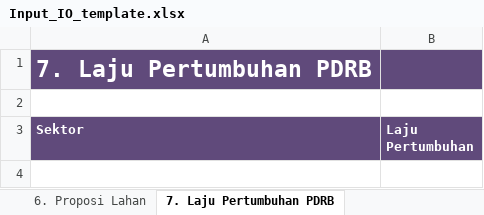
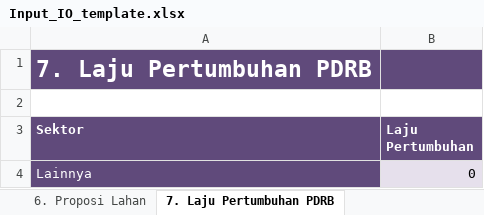
Before and after one commit to icraf-indonesia/TARegEco, an Excel workbook: inst/extdata/template/Input_IO_template.xlsx, sheet 7. Laju Pertumbuhan PDRB, drawn as a sheet; values as stored, in another font and other column widths than the file's, no borders; charts and pictures not drawn; the diff names each change by its address in the sheet, - before the commit and + after, or states it on an @@ line.

```diff
--- a/inst/extdata/template/Input_IO_template.xlsx (sheet 7. Laju Pertumbuhan PDRB)
+++ b/inst/extdata/template/Input_IO_template.xlsx (sheet 7. Laju Pertumbuhan PDRB)
+row 4: Lainnya | 0
```
Also changed, not shown: sheet 6. Proposi Lahan, sheet 1. Sektor Ekonomi, sheet 0. Profil Data, sheet 3. Permintaan Akhir, sheet 4. Input Primer, sheet 2. Permintaan Antara, 1 more sheet, other sheet tabs, formulas that keep their value, hidden cells, charts or pictures.
